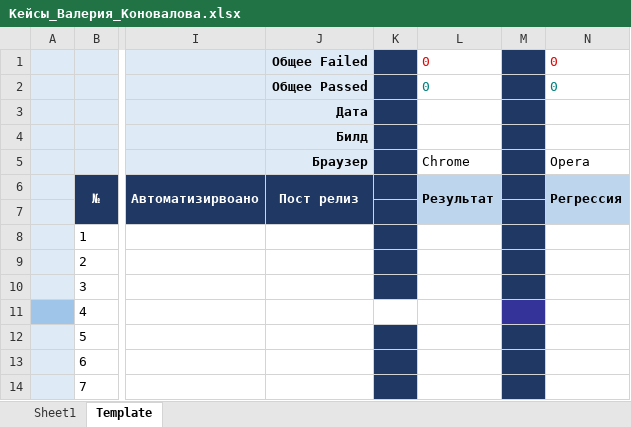
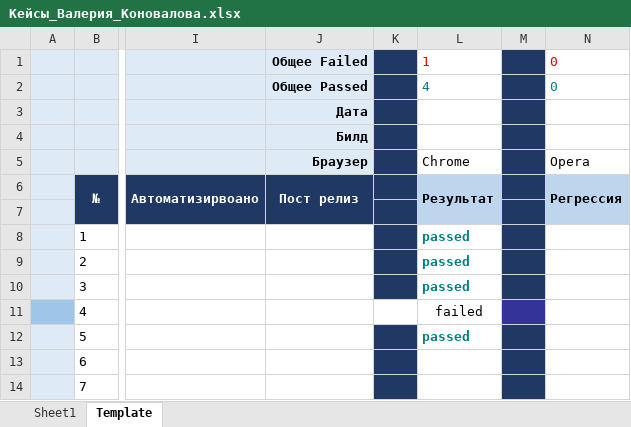
Before and after one commit to furiass/Hello_git, an Excel workbook: Кейсы_Валерия_Коновалова.xlsx, sheet Template, drawn as a sheet; only a part is shown, gaps mark what is left out; values as stored, in another font and other column widths than the file's, no borders; the diff names each change by its address in the sheet, - before the commit and + after, or states it on an @@ line.

Commit message:
test1
прошла тесты 1-5

```diff
--- a/Кейсы_Валерия_Коновалова.xlsx (sheet Template)
+++ b/Кейсы_Валерия_Коновалова.xlsx (sheet Template)
-L1: 0
+L1: 1
-L2: 0
+L2: 4
-L8:L10: (empty)
+L8:L10: passed
-L11: (empty)
+L11: failed
-L12: (empty)
+L12: passed
```
